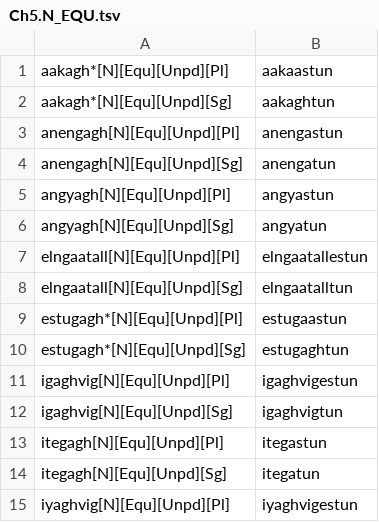
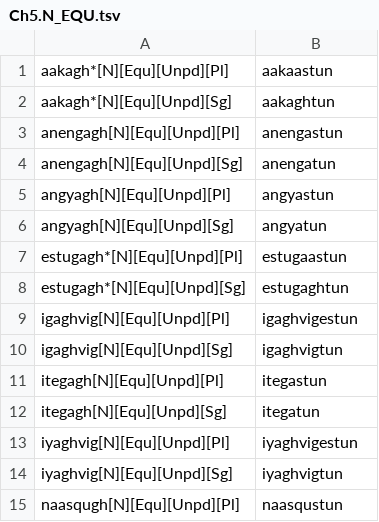
Before and after one commit to SaintLawrenceIslandYupik/finite_state_morphology, a TSV file: ess.pairs.gold/Ch5.N_EQU.tsv, drawn as a sheet; only a part is shown; the shorter side is filled out with more unchanged rows; the diff names each change by its address in the sheet, - before the commit and + after, or states it on an @@ line.

```diff
--- a/ess.pairs.gold/Ch5.N_EQU.tsv
+++ b/ess.pairs.gold/Ch5.N_EQU.tsv
-row 7: elngaatall[N][Equ][Unpd][Pl] | elngaatallestun
-row 8: elngaatall[N][Equ][Unpd][Sg] | elngaatalltun
```
Also changed, not shown: ess.pairs.gold/Ch5.N_LOC.tsv, ess.pairs.gold/Ch5.N_TER.tsv, 23 other files.
